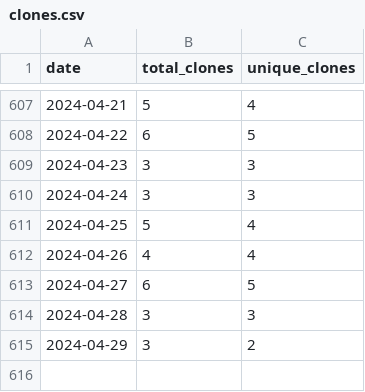
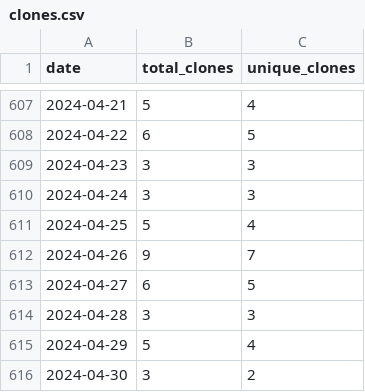
Before and after one commit to wumphlett/repostats, a CSV file: .traffic/clones.csv, drawn as a sheet; only a part is shown, gaps mark what is left out.

Commit message:
Updating repository traffic

```diff
--- a/.traffic/clones.csv
+++ b/.traffic/clones.csv
@@ -611,5 +611,6 @@ date,total_clones,unique_clones
 2024-04-25,5,4
-2024-04-26,4,4
+2024-04-26,9,7
 2024-04-27,6,5
 2024-04-28,3,3
-2024-04-29,3,2
+2024-04-29,5,4
+2024-04-30,3,2
```
Also changed, not shown: .traffic/views.csv, 3 other files.
